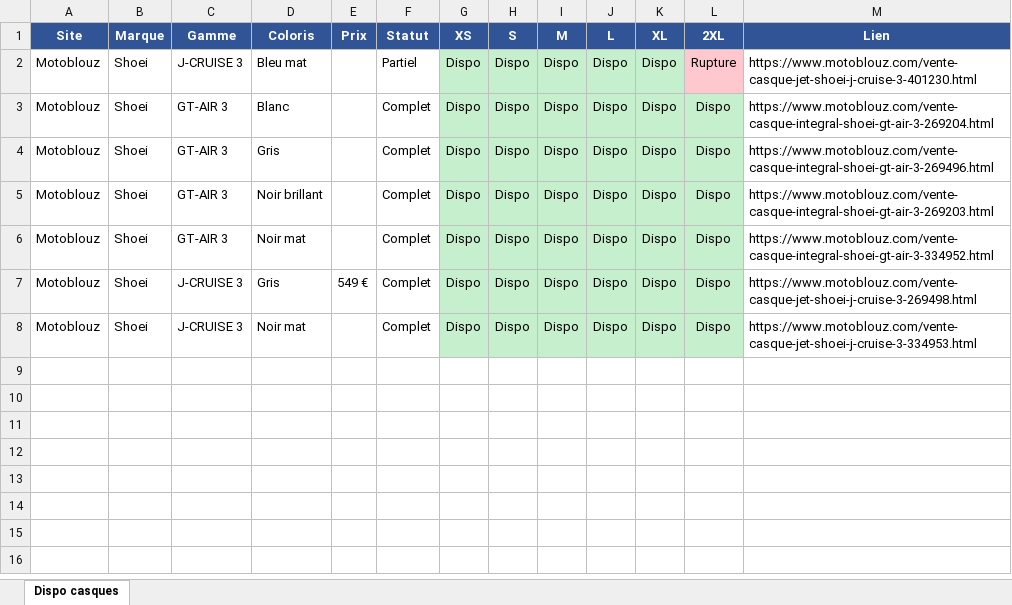
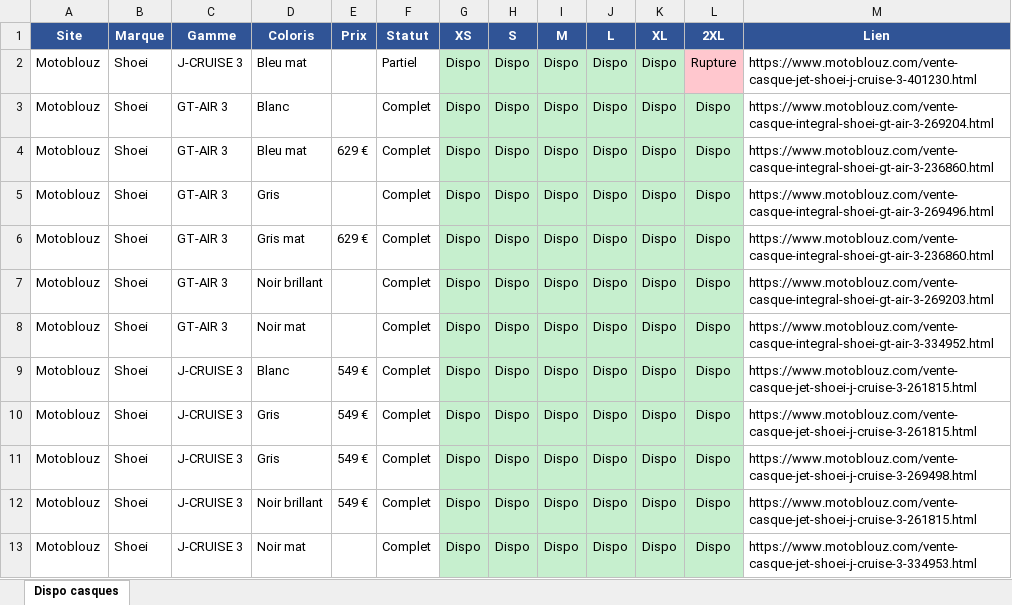
Before and after one commit to selim-bakir/nuiman-scrapping-moto, an Excel workbook: reports/rapport_2026-06-08.xlsx, sheet Dispo casques, drawn as a sheet; values as stored, in another font and other column widths than the file's, no borders; the diff names each change by its address in the sheet, - before the commit and + after, or states it on an @@ line.

Commit message:
Éclatement des fiches par coloris (1 résultat par coloris)
- Une fiche Motoblouz peut regrouper plusieurs coloris (ex GT-Air 3 = Bleu mat
  + Gris mat + Jaune sous un seul ID). On groupe désormais les SKU par coloris.
- Finition mat/brillant déduite du nom de coloris de l'image (Matt blue -> Bleu mat),
  liaison couleur FR(SKU) <-> EN(image)
- scrape() renvoie une liste (1 par coloris) ; dédup par (URL, coloris)
- Corrige la perte de coloris comme GT-Air 3 Bleu mat

```diff
--- a/reports/rapport_2026-06-08.xlsx (sheet Dispo casques)
+++ b/reports/rapport_2026-06-08.xlsx (sheet Dispo casques)
+row 4: Motoblouz | Shoei | GT-AIR 3 | Bleu mat | 629 € | Complet | Dispo | Dispo | Dispo | Dispo | Dispo | Dispo | https://www.motoblouz.com/vente-casque-integral-shoei-gt-air-3-236860.html
+row 6: Motoblouz | Shoei | GT-AIR 3 | Gris mat | 629 € | Complet | Dispo | Dispo | Dispo | Dispo | Dispo | Dispo | https://www.motoblouz.com/vente-casque-integral-shoei-gt-air-3-236860.html
+row 9: Motoblouz | Shoei | J-CRUISE 3 | Blanc | 549 € | Complet | Dispo | Dispo | Dispo | Dispo | Dispo | Dispo | https://www.motoblouz.com/vente-casque-jet-shoei-j-cruise-3-261815.html
+row 10: Motoblouz | Shoei | J-CRUISE 3 | Gris | 549 € | Complet | Dispo | Dispo | Dispo | Dispo | Dispo | Dispo | https://www.motoblouz.com/vente-casque-jet-shoei-j-cruise-3-261815.html
+row 12: Motoblouz | Shoei | J-CRUISE 3 | Noir brillant | 549 € | Complet | Dispo | Dispo | Dispo | Dispo | Dispo | Dispo | https://www.motoblouz.com/vente-casque-jet-shoei-j-cruise-3-261815.html
```
Also changed, not shown: 4 other files.
